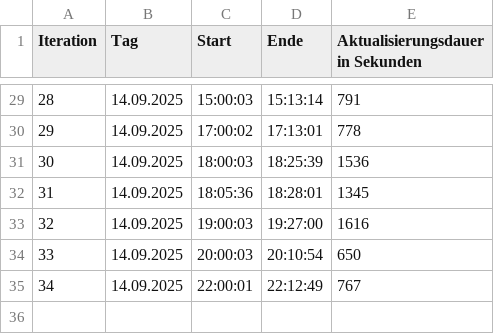
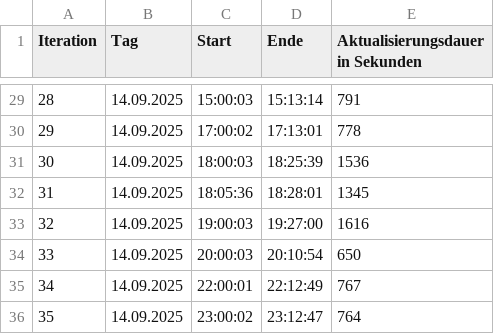
Before and after one commit to hoaaaaang/preis-api-prototyp, a CSV file: logs/testlauf.csv, drawn as a sheet; only a part is shown, gaps mark what is left out; the diff names each change by its address in the sheet, - before the commit and + after, or states it on an @@ line.

```diff
--- a/logs/testlauf.csv
+++ b/logs/testlauf.csv
+row 36: 35 | 14.09.2025 | 23:00:02 | 23:12:47 | 764
```
Also changed, not shown: 4 other files.
